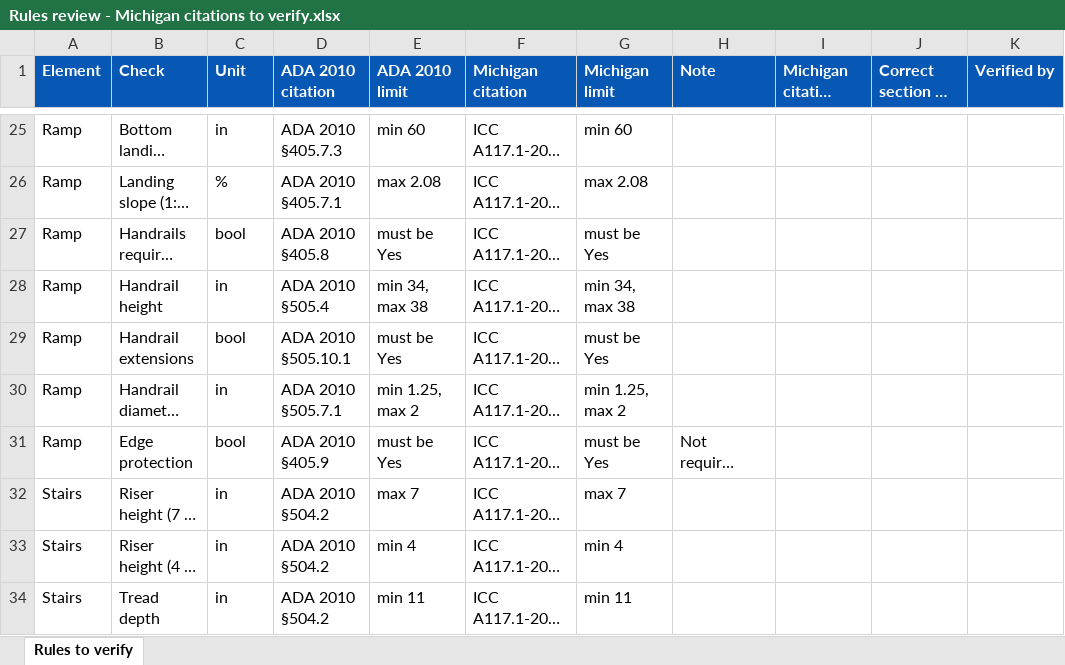
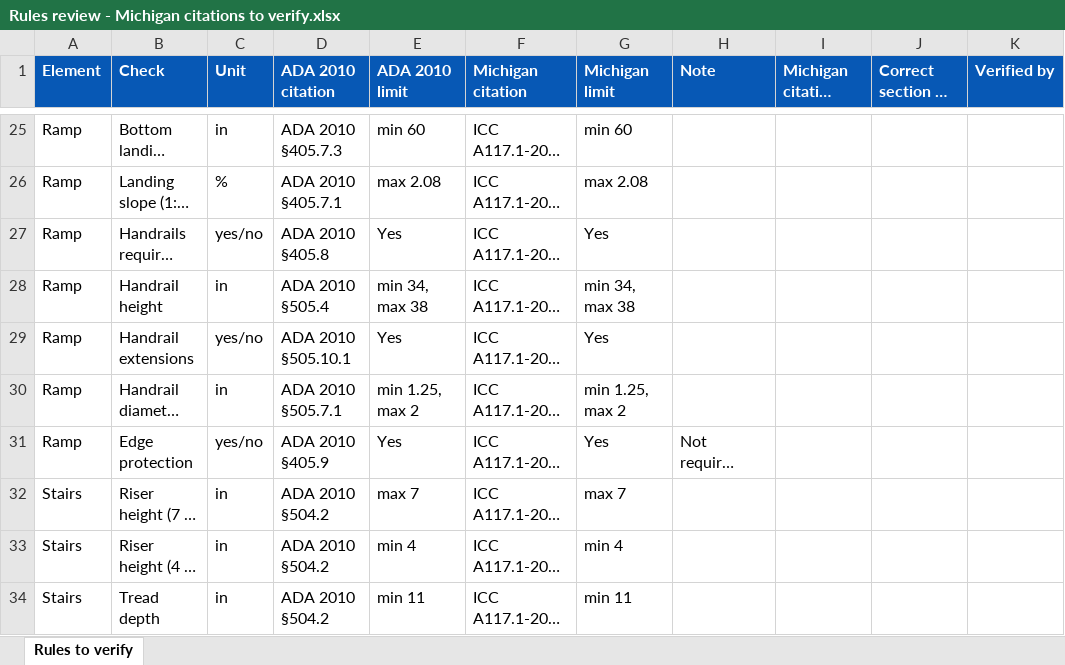
Before and after one commit to amaes-Director/dnem-field-app, an Excel workbook: Rules review - Michigan citations to verify.xlsx, sheet Rules to verify, drawn as a sheet; only a part is shown, gaps mark what is left out; long unchanged cells end in …; values as stored, in another font and other column widths than the file's, no borders; table styles not drawn; the diff covers the shown part only; the diff names each change by its address in the sheet, - before the commit and + after, or states it on an @@ line.

```diff
--- a/Rules review - Michigan citations to verify.xlsx (sheet Rules to verify)
+++ b/Rules review - Michigan citations to verify.xlsx (sheet Rules to verify)
-C27 (Unit): bool
+C27 (Unit): yes/no
-E27 (ADA 2010 limit): must be Yes
+E27 (ADA 2010 limit): Yes
-G27 (Michigan limit): must be Yes
+G27 (Michigan limit): Yes
-C29 (Unit): bool
+C29 (Unit): yes/no
-E29 (ADA 2010 limit): must be Yes
+E29 (ADA 2010 limit): Yes
-G29 (Michigan limit): must be Yes
+G29 (Michigan limit): Yes
-C31 (Unit): bool
+C31 (Unit): yes/no
-E31 (ADA 2010 limit): must be Yes
+E31 (ADA 2010 limit): Yes
-G31 (Michigan limit): must be Yes
+G31 (Michigan limit): Yes
```
Also changed, not shown: 81 added rows, 1 removed row and 65 edited cells elsewhere in this sheet, 13 other files.
